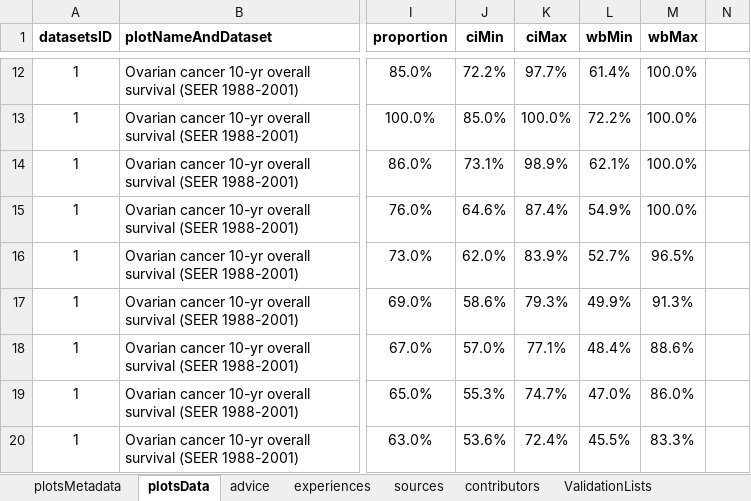
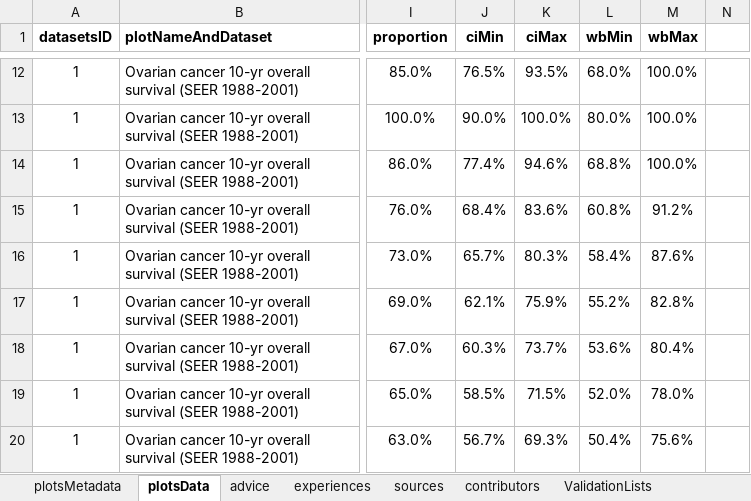
Before and after one commit to NIHRDECncl/R-tools, an Excel workbook: ShinyApps/Conditional survival/data/ConditionalSurvival.xlsx, sheet plotsData, drawn as a sheet; only a part is shown, gaps mark what is left out; values as stored, in another font and other column widths than the file's, no borders; the diff covers the shown part only; the diff names each change by its address in the sheet, - before the commit and + after, or states it on an @@ line.

```diff
--- a/ShinyApps/Conditional survival/data/ConditionalSurvival.xlsx (sheet plotsData)
+++ b/ShinyApps/Conditional survival/data/ConditionalSurvival.xlsx (sheet plotsData)
-J12 (ciMin): 72.2%
+J12 (ciMin): 76.5%
-K12 (ciMax): 97.7%
+K12 (ciMax): 93.5%
-L12 (wbMin): 61.4%
+L12 (wbMin): 68.0%
-J13 (ciMin): 85.0%
+J13 (ciMin): 90.0%
-L13 (wbMin): 72.2%
+L13 (wbMin): 80.0%
-J14 (ciMin): 73.1%
+J14 (ciMin): 77.4%
-K14 (ciMax): 98.9%
+K14 (ciMax): 94.6%
-L14 (wbMin): 62.1%
+L14 (wbMin): 68.8%
-J15 (ciMin): 64.6%
+J15 (ciMin): 68.4%
-K15 (ciMax): 87.4%
+K15 (ciMax): 83.6%
-L15 (wbMin): 54.9%
+L15 (wbMin): 60.8%
-M15 (wbMax): 100.0%
+M15 (wbMax): 91.2%
-J16 (ciMin): 62.0%
+J16 (ciMin): 65.7%
-K16 (ciMax): 83.9%
+K16 (ciMax): 80.3%
-L16 (wbMin): 52.7%
+L16 (wbMin): 58.4%
-M16 (wbMax): 96.5%
+M16 (wbMax): 87.6%
-J17 (ciMin): 58.6%
+J17 (ciMin): 62.1%
-K17 (ciMax): 79.3%
+K17 (ciMax): 75.9%
-L17 (wbMin): 49.9%
+L17 (wbMin): 55.2%
-M17 (wbMax): 91.3%
+M17 (wbMax): 82.8%
-J18 (ciMin): 57.0%
+J18 (ciMin): 60.3%
-K18 (ciMax): 77.1%
+K18 (ciMax): 73.7%
-L18 (wbMin): 48.4%
+L18 (wbMin): 53.6%
-M18 (wbMax): 88.6%
+M18 (wbMax): 80.4%
-J19 (ciMin): 55.3%
+J19 (ciMin): 58.5%
-K19 (ciMax): 74.7%
+K19 (ciMax): 71.5%
-L19 (wbMin): 47.0%
+L19 (wbMin): 52.0%
-M19 (wbMax): 86.0%
+M19 (wbMax): 78.0%
-J20 (ciMin): 53.6%
+J20 (ciMin): 56.7%
-K20 (ciMax): 72.4%
+K20 (ciMax): 69.3%
-L20 (wbMin): 45.5%
+L20 (wbMin): 50.4%
-M20 (wbMax): 83.3%
+M20 (wbMax): 75.6%
```
Also changed, not shown: 292 edited cells elsewhere in this sheet, sheet plotsMetadata, formulas that keep their value.
